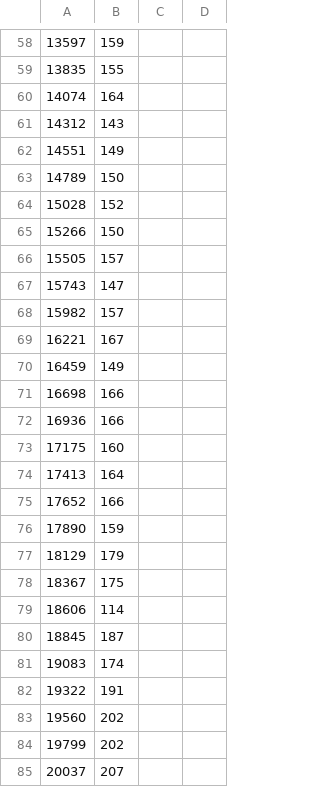
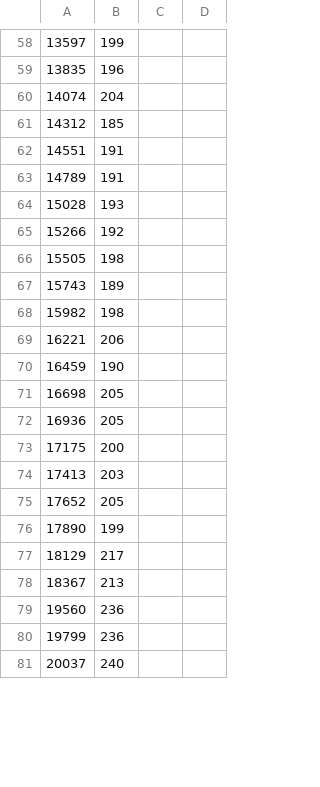
Before and after one commit to LeonardA-L/SoundsOfCode, a CSV file: events.csv, drawn as a sheet; only a part is shown, gaps mark what is left out; the diff covers the shown part only.

```diff
--- a/events.csv
+++ b/events.csv
@@ -58,28 +58,24 @@
-13597,159
-13835,155
-14074,164
-14312,143
-14551,149
-14789,150
-15028,152
-15266,150
-15505,157
-15743,147
-15982,157
-16221,167
-16459,149
-16698,166
-16936,166
-17175,160
-17413,164
-17652,166
-17890,159
-18129,179
-18367,175
-18606,114
-18845,187
-19083,174
-19322,191
-19560,202
-19799,202
-20037,207
+13597,199
+13835,196
+14074,204
+14312,185
+14551,191
+14789,191
+15028,193
+15266,192
+15505,198
+15743,189
+15982,198
+16221,206
+16459,190
+16698,205
+16936,205
+17175,200
+17413,203
+17652,205
+17890,199
+18129,217
+18367,213
+19560,236
+19799,236
+20037,240
```
Also changed, not shown: 27 added rows and 96 edited cells elsewhere in this file, 5 other files.
